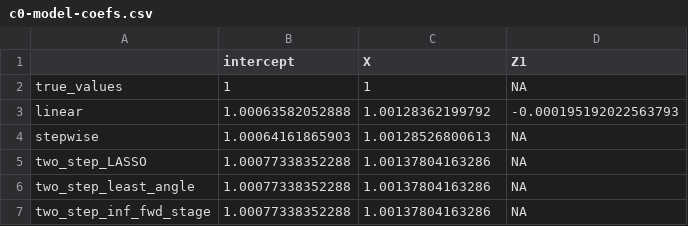
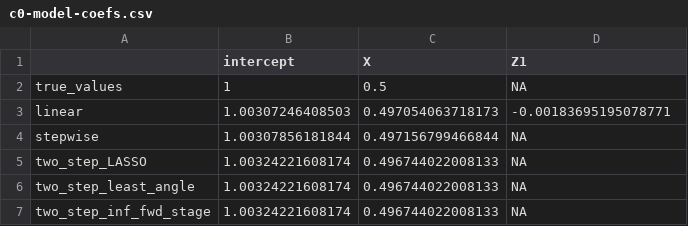
Before and after one commit to RaspberryEmma/OLD-Confounder-Handling-Sim-Study, a CSV file: data/c0-model-coefs.csv, drawn as a sheet.

```diff
--- a/data/c0-model-coefs.csv
+++ b/data/c0-model-coefs.csv
@@ -1,7 +1,7 @@
 "","intercept","X","Z1"
-"true_values",1,1,NA
-"linear",1.00063582052888,1.00128362199792,-0.000195192022563793
-"stepwise",1.00064161865903,1.00128526800613,NA
-"two_step_LASSO",1.00077338352288,1.00137804163286,NA
-"two_step_least_angle",1.00077338352288,1.00137804163286,NA
-"two_step_inf_fwd_stage",1.00077338352288,1.00137804163286,NA
+"true_values",1,0.5,NA
+"linear",1.00307246408503,0.497054063718173,-0.00183695195078771
+"stepwise",1.00307856181844,0.497156799466844,NA
+"two_step_LASSO",1.00324221608174,0.496744022008133,NA
+"two_step_least_angle",1.00324221608174,0.496744022008133,NA
+"two_step_inf_fwd_stage",1.00324221608174,0.496744022008133,NA
```
Also changed, not shown: data/c0-results-table.csv, data/c1-dataset.csv, 25 other files.
